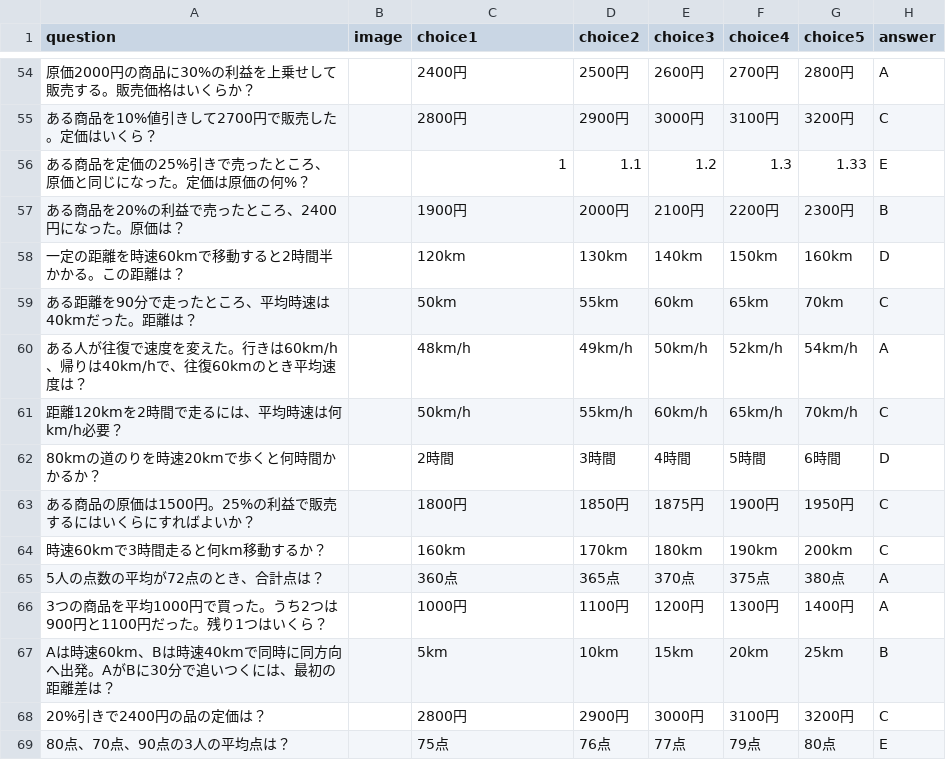
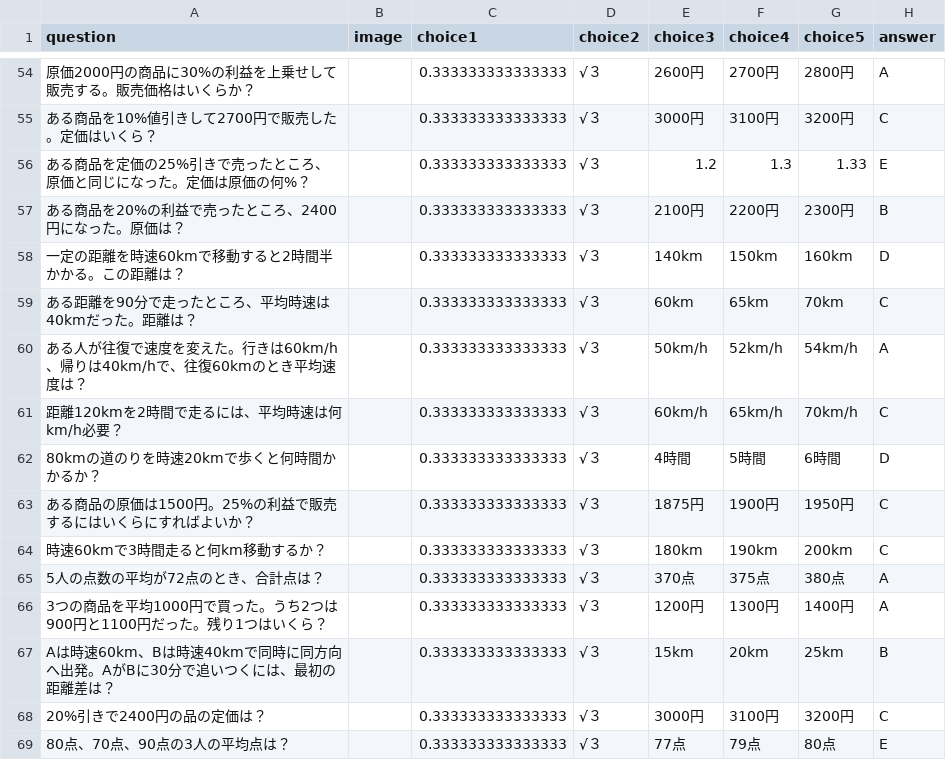
Before and after one commit to donics-kei/donic, a CSV file: spi_questions_converted.csv, drawn as a sheet; only a part is shown, gaps mark what is left out; the diff covers the shown part only; the diff names each change by its address in the sheet, - before the commit and + after, or states it on an @@ line.

```diff
--- a/spi_questions_converted.csv
+++ b/spi_questions_converted.csv
-C54 (choice1): 2400円
+C54 (choice1): 0.333333333333333
-D54 (choice2): 2500円
+D54 (choice2): √３
-C55 (choice1): 2800円
+C55 (choice1): 0.333333333333333
-D55 (choice2): 2900円
+D55 (choice2): √３
-C56 (choice1): 1
+C56 (choice1): 0.333333333333333
-D56 (choice2): 1.1
+D56 (choice2): √３
-C57 (choice1): 1900円
+C57 (choice1): 0.333333333333333
-D57 (choice2): 2000円
+D57 (choice2): √３
-C58 (choice1): 120km
+C58 (choice1): 0.333333333333333
-D58 (choice2): 130km
+D58 (choice2): √３
-C59 (choice1): 50km
+C59 (choice1): 0.333333333333333
-D59 (choice2): 55km
+D59 (choice2): √３
-C60 (choice1): 48km/h
+C60 (choice1): 0.333333333333333
-D60 (choice2): 49km/h
+D60 (choice2): √３
-C61 (choice1): 50km/h
+C61 (choice1): 0.333333333333333
-D61 (choice2): 55km/h
+D61 (choice2): √３
-C62 (choice1): 2時間
+C62 (choice1): 0.333333333333333
-D62 (choice2): 3時間
+D62 (choice2): √３
-C63 (choice1): 1800円
+C63 (choice1): 0.333333333333333
-D63 (choice2): 1850円
+D63 (choice2): √３
-C64 (choice1): 160km
+C64 (choice1): 0.333333333333333
-D64 (choice2): 170km
+D64 (choice2): √３
-C65 (choice1): 360点
+C65 (choice1): 0.333333333333333
-D65 (choice2): 365点
+D65 (choice2): √３
-C66 (choice1): 1000円
+C66 (choice1): 0.333333333333333
-D66 (choice2): 1100円
+D66 (choice2): √３
-C67 (choice1): 5km
+C67 (choice1): 0.333333333333333
-D67 (choice2): 10km
+D67 (choice2): √３
-C68 (choice1): 2800円
+C68 (choice1): 0.333333333333333
-D68 (choice2): 2900円
+D68 (choice2): √３
-C69 (choice1): 75点
+C69 (choice1): 0.333333333333333
-D69 (choice2): 76点
+D69 (choice2): √３
```
Also changed, not shown: 140 edited cells elsewhere in this file.
